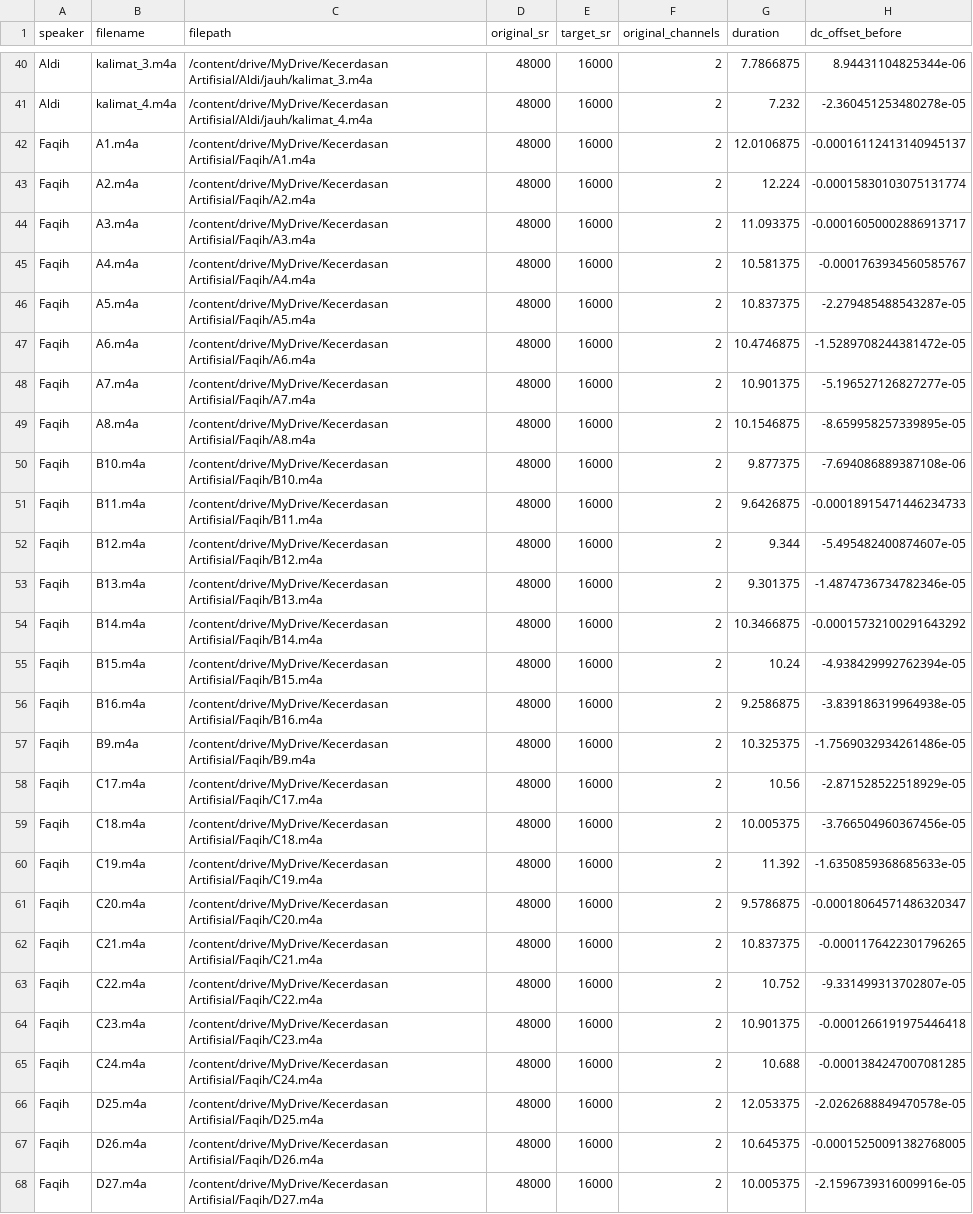
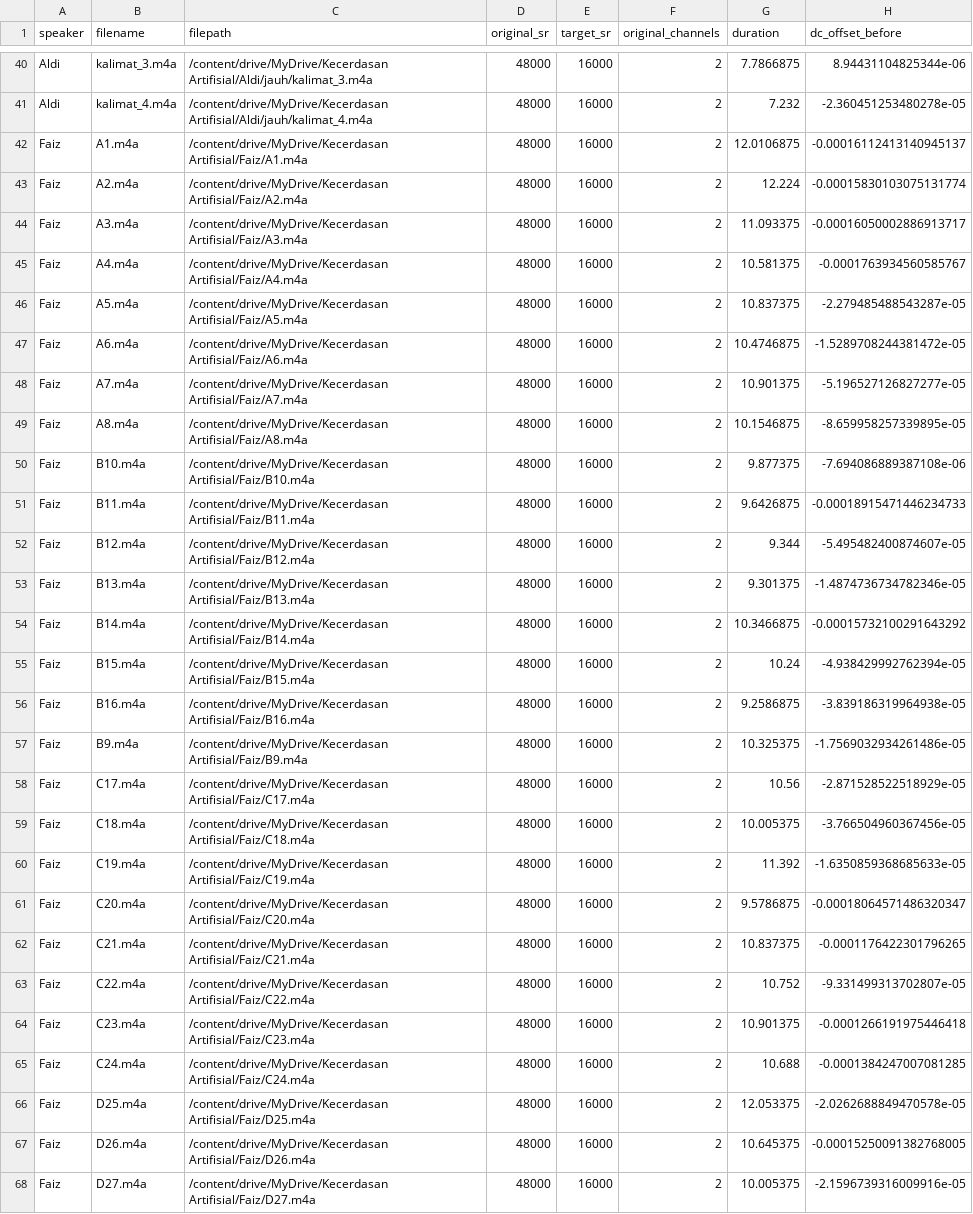
Before and after one commit to mkurniawandhariyadi/Kecerdasan-Artifisial---How-Similar-Are-Two-Voices-, a CSV file: Export/split_manifest.csv, drawn as a sheet; only a part is shown, gaps mark what is left out; the diff covers the shown part only; the diff names each change by its address in the sheet, - before the commit and + after, or states it on an @@ line.

```diff
--- a/Export/split_manifest.csv
+++ b/Export/split_manifest.csv
-A42:A68 (speaker): Faqih
+A42:A68 (speaker): Faiz
-C42 (filepath): /content/drive/MyDrive/Kecerdasan Artifisial/Faqih/A1.m4a
+C42 (filepath): /content/drive/MyDrive/Kecerdasan Artifisial/Faiz/A1.m4a
-C43 (filepath): /content/drive/MyDrive/Kecerdasan Artifisial/Faqih/A2.m4a
+C43 (filepath): /content/drive/MyDrive/Kecerdasan Artifisial/Faiz/A2.m4a
-C44 (filepath): /content/drive/MyDrive/Kecerdasan Artifisial/Faqih/A3.m4a
+C44 (filepath): /content/drive/MyDrive/Kecerdasan Artifisial/Faiz/A3.m4a
-C45 (filepath): /content/drive/MyDrive/Kecerdasan Artifisial/Faqih/A4.m4a
+C45 (filepath): /content/drive/MyDrive/Kecerdasan Artifisial/Faiz/A4.m4a
-C46 (filepath): /content/drive/MyDrive/Kecerdasan Artifisial/Faqih/A5.m4a
+C46 (filepath): /content/drive/MyDrive/Kecerdasan Artifisial/Faiz/A5.m4a
-C47 (filepath): /content/drive/MyDrive/Kecerdasan Artifisial/Faqih/A6.m4a
+C47 (filepath): /content/drive/MyDrive/Kecerdasan Artifisial/Faiz/A6.m4a
-C48 (filepath): /content/drive/MyDrive/Kecerdasan Artifisial/Faqih/A7.m4a
+C48 (filepath): /content/drive/MyDrive/Kecerdasan Artifisial/Faiz/A7.m4a
-C49 (filepath): /content/drive/MyDrive/Kecerdasan Artifisial/Faqih/A8.m4a
+C49 (filepath): /content/drive/MyDrive/Kecerdasan Artifisial/Faiz/A8.m4a
-C50 (filepath): /content/drive/MyDrive/Kecerdasan Artifisial/Faqih/B10.m4a
+C50 (filepath): /content/drive/MyDrive/Kecerdasan Artifisial/Faiz/B10.m4a
-C51 (filepath): /content/drive/MyDrive/Kecerdasan Artifisial/Faqih/B11.m4a
+C51 (filepath): /content/drive/MyDrive/Kecerdasan Artifisial/Faiz/B11.m4a
-C52 (filepath): /content/drive/MyDrive/Kecerdasan Artifisial/Faqih/B12.m4a
+C52 (filepath): /content/drive/MyDrive/Kecerdasan Artifisial/Faiz/B12.m4a
-C53 (filepath): /content/drive/MyDrive/Kecerdasan Artifisial/Faqih/B13.m4a
+C53 (filepath): /content/drive/MyDrive/Kecerdasan Artifisial/Faiz/B13.m4a
-C54 (filepath): /content/drive/MyDrive/Kecerdasan Artifisial/Faqih/B14.m4a
+C54 (filepath): /content/drive/MyDrive/Kecerdasan Artifisial/Faiz/B14.m4a
-C55 (filepath): /content/drive/MyDrive/Kecerdasan Artifisial/Faqih/B15.m4a
+C55 (filepath): /content/drive/MyDrive/Kecerdasan Artifisial/Faiz/B15.m4a
-C56 (filepath): /content/drive/MyDrive/Kecerdasan Artifisial/Faqih/B16.m4a
+C56 (filepath): /content/drive/MyDrive/Kecerdasan Artifisial/Faiz/B16.m4a
-C57 (filepath): /content/drive/MyDrive/Kecerdasan Artifisial/Faqih/B9.m4a
+C57 (filepath): /content/drive/MyDrive/Kecerdasan Artifisial/Faiz/B9.m4a
-C58 (filepath): /content/drive/MyDrive/Kecerdasan Artifisial/Faqih/C17.m4a
+C58 (filepath): /content/drive/MyDrive/Kecerdasan Artifisial/Faiz/C17.m4a
-C59 (filepath): /content/drive/MyDrive/Kecerdasan Artifisial/Faqih/C18.m4a
+C59 (filepath): /content/drive/MyDrive/Kecerdasan Artifisial/Faiz/C18.m4a
-C60 (filepath): /content/drive/MyDrive/Kecerdasan Artifisial/Faqih/C19.m4a
+C60 (filepath): /content/drive/MyDrive/Kecerdasan Artifisial/Faiz/C19.m4a
-C61 (filepath): /content/drive/MyDrive/Kecerdasan Artifisial/Faqih/C20.m4a
+C61 (filepath): /content/drive/MyDrive/Kecerdasan Artifisial/Faiz/C20.m4a
-C62 (filepath): /content/drive/MyDrive/Kecerdasan Artifisial/Faqih/C21.m4a
+C62 (filepath): /content/drive/MyDrive/Kecerdasan Artifisial/Faiz/C21.m4a
-C63 (filepath): /content/drive/MyDrive/Kecerdasan Artifisial/Faqih/C22.m4a
+C63 (filepath): /content/drive/MyDrive/Kecerdasan Artifisial/Faiz/C22.m4a
-C64 (filepath): /content/drive/MyDrive/Kecerdasan Artifisial/Faqih/C23.m4a
+C64 (filepath): /content/drive/MyDrive/Kecerdasan Artifisial/Faiz/C23.m4a
-C65 (filepath): /content/drive/MyDrive/Kecerdasan Artifisial/Faqih/C24.m4a
+C65 (filepath): /content/drive/MyDrive/Kecerdasan Artifisial/Faiz/C24.m4a
-C66 (filepath): /content/drive/MyDrive/Kecerdasan Artifisial/Faqih/D25.m4a
+C66 (filepath): /content/drive/MyDrive/Kecerdasan Artifisial/Faiz/D25.m4a
-C67 (filepath): /content/drive/MyDrive/Kecerdasan Artifisial/Faqih/D26.m4a
+C67 (filepath): /content/drive/MyDrive/Kecerdasan Artifisial/Faiz/D26.m4a
-C68 (filepath): /content/drive/MyDrive/Kecerdasan Artifisial/Faqih/D27.m4a
+C68 (filepath): /content/drive/MyDrive/Kecerdasan Artifisial/Faiz/D27.m4a
```
Also changed, not shown: 74 edited cells elsewhere in this file, Export/comparison.csv, Export/demo_samples.csv, 57 other files.
